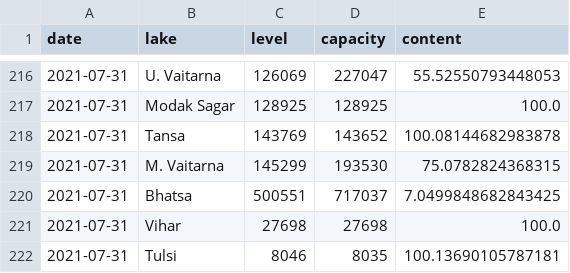
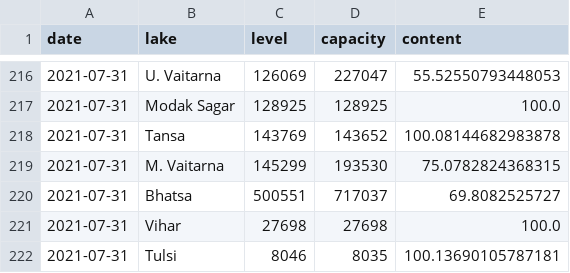
Before and after one commit to kaustuvchatterjee/lakes, a CSV file: lakelevels.csv, drawn as a sheet; only a part is shown, gaps mark what is left out.

Commit message:
Update lakelevels.csv

```diff
--- a/lakelevels.csv
+++ b/lakelevels.csv
@@ -219,3 +219,3 @@ date,lake,level,capacity,content
 2021-07-31,M. Vaitarna,145299,193530,75.0782824368315
-2021-07-31,Bhatsa,500551,717037,7.0499848682843425
+2021-07-31,Bhatsa,500551,717037,69.8082525727
 2021-07-31,Vihar,27698,27698,100.0
```
